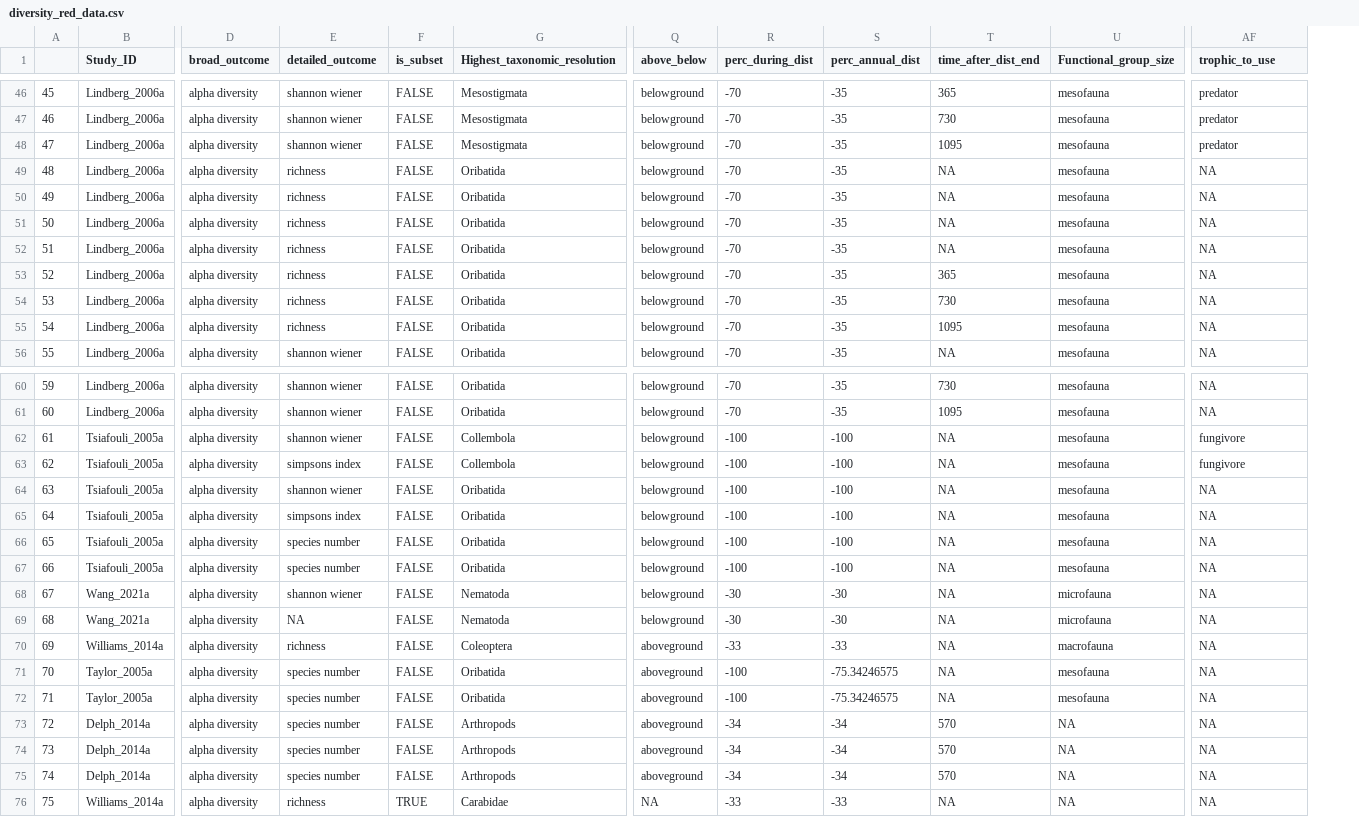
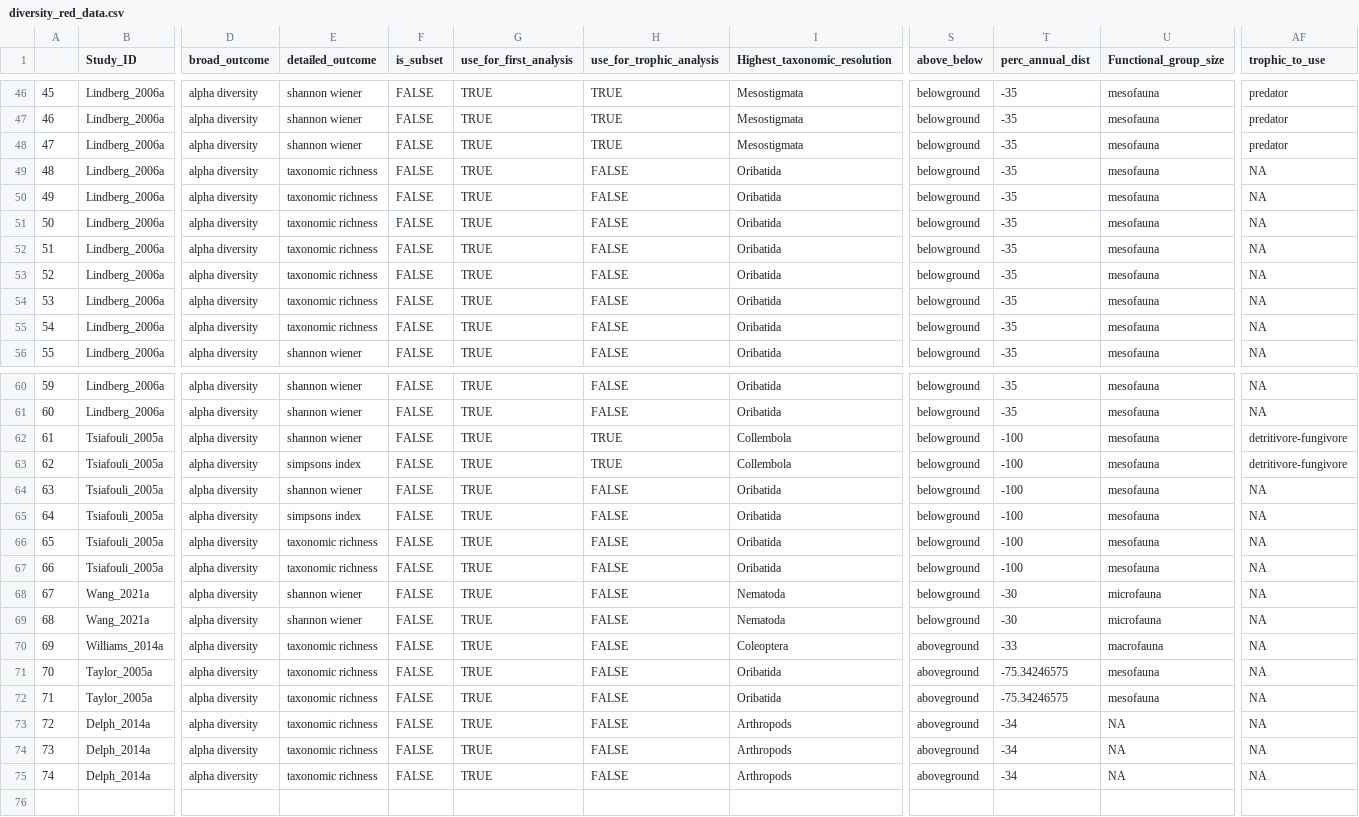
Before and after one commit to phil-martin-research/precip_changes_soil_fauna, a CSV file: data/diversity_red_data.csv, drawn as a sheet; only a part is shown, gaps mark what is left out; removed rows and columns are numbered as before the commit, all else as after; rows hold the shown columns only; the diff covers the shown part only; the diff names each change by its address in the sheet, - before the commit and + after, or states it on an @@ line.

Commit message:
cleaned up data and editing data cleaning script to remove parts we no longer use

```diff
--- a/data/diversity_red_data.csv
+++ b/data/diversity_red_data.csv
+column G (use_for_first_analysis), rows 46-56: all TRUE; rows 60-75: all TRUE
+column H (use_for_trophic_analysis), rows 46-56: TRUE | TRUE | TRUE | FALSE | FALSE | FALSE | FALSE | FALSE | FALSE | FALSE | FALSE; rows 60-75: FALSE | FALSE | TRUE | TRUE | FALSE | FALSE | FALSE | FALSE | FALSE | FALSE | FALSE | FALSE | FALSE | FALSE | FALSE | FALSE
-column R (perc_during_dist), rows 46-56: all -70; rows 60-75: -70 | -70 | -100 | -100 | -100 | -100 | -100 | -100 | -30 | -30 | -33 | -100 | -100 | -34 | -34 | -34
-column T (time_after_dist_end), rows 46-56: 365 | 730 | 1095 | NA | NA | NA | NA | 365 | 730 | 1095 | NA; rows 60-75: 730 | 1095 | NA | NA | NA | NA | NA | NA | NA | NA | NA | NA | NA | 570 | 570 | 570
-E49:E55 (detailed_outcome): richness
+E49:E55 (detailed_outcome): taxonomic richness
-AF62:AF63 (trophic_to_use): fungivore
+AF62:AF63 (trophic_to_use): detritivore-fungivore
-E66:E67 (detailed_outcome): species number
+E66:E67 (detailed_outcome): taxonomic richness
-E69 (detailed_outcome): NA
+E69 (detailed_outcome): shannon wiener
-E70 (detailed_outcome): richness
+E70 (detailed_outcome): taxonomic richness
-E71:E75 (detailed_outcome): species number
+E71:E75 (detailed_outcome): taxonomic richness
-row 76: 75 | Williams_2014a | alpha diversity | richness | TRUE | Carabidae | NA | -33 | -33 | NA | NA | NA
```
Also changed, not shown: 38 edited cells elsewhere in this file, data/diversity_data.csv, data/diversity_inc_data.csv, 6 other files.
